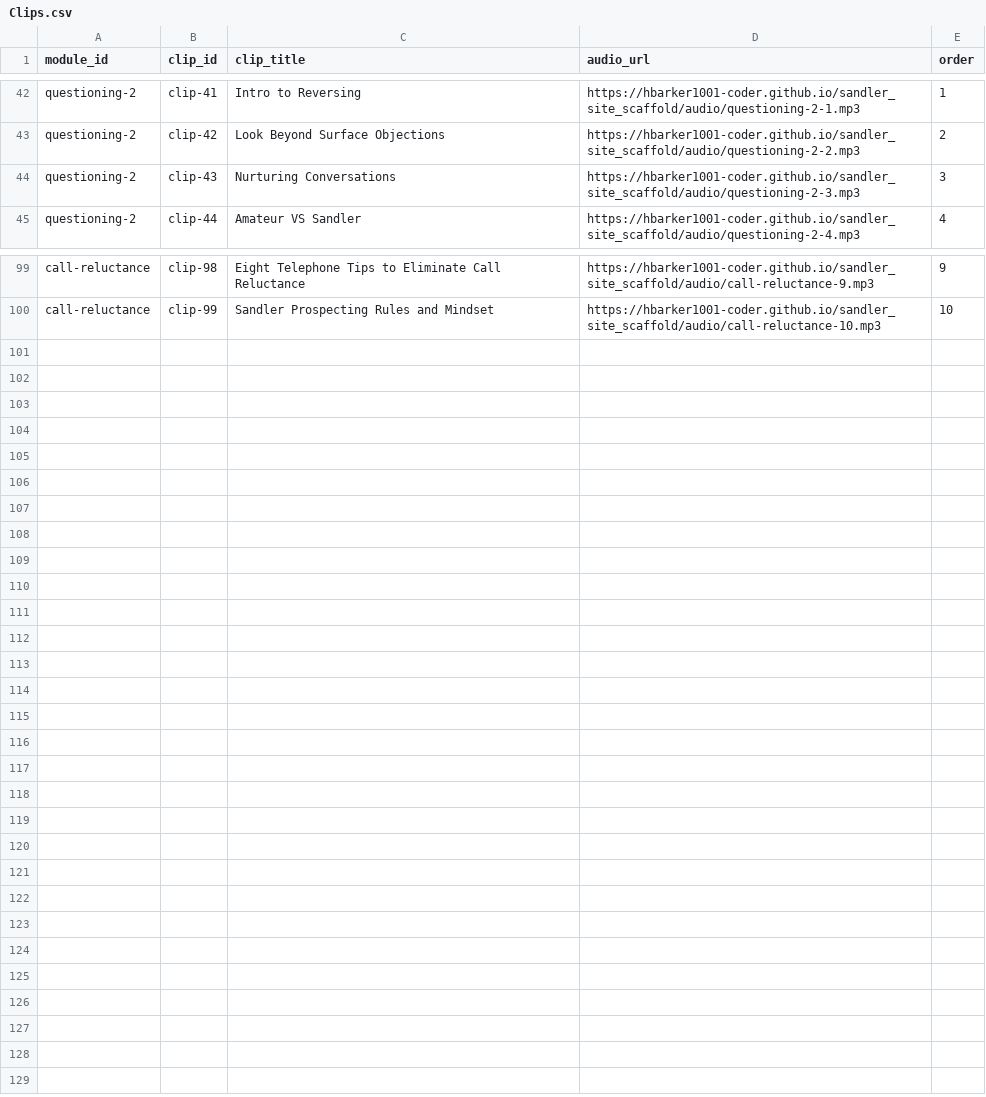
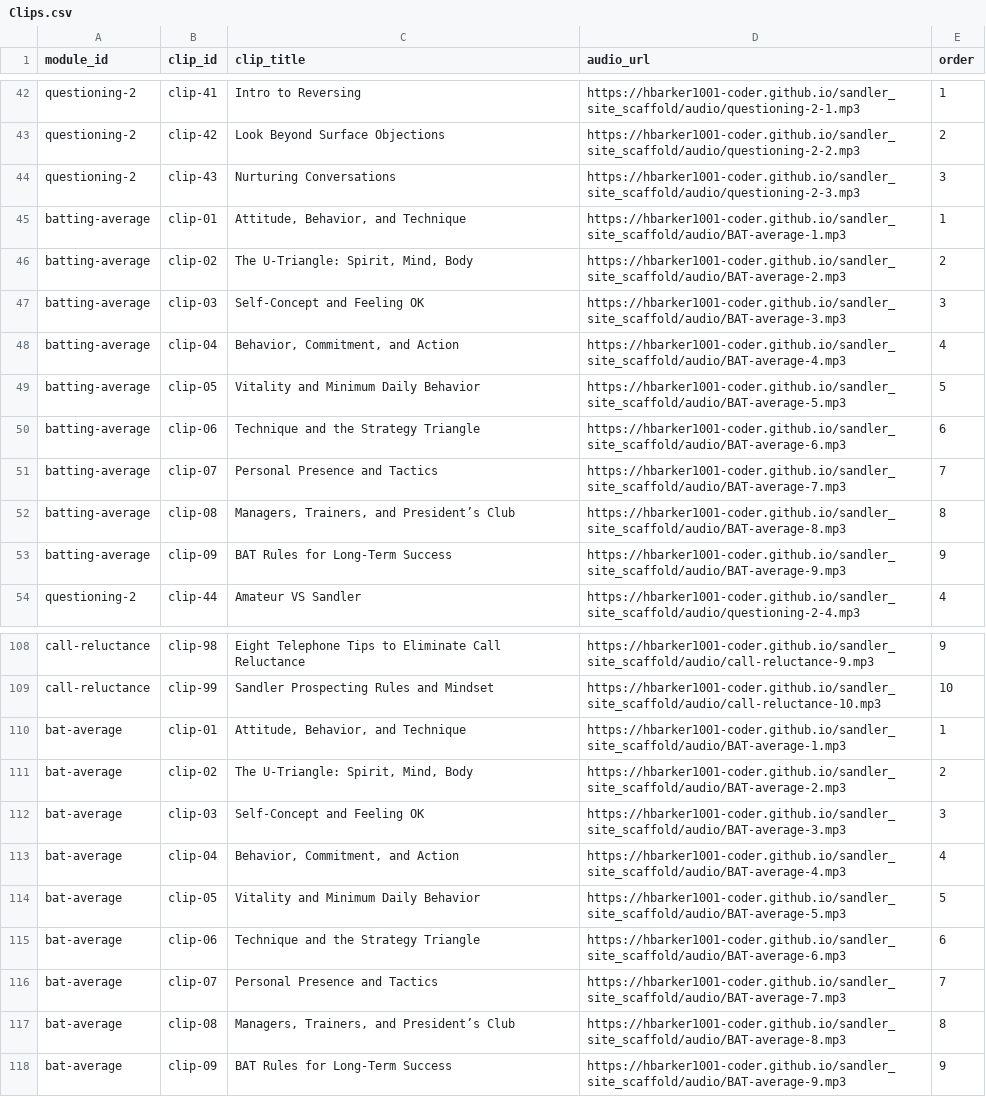
Before and after one commit to hbarker1001-coder/sandler_site_scaffold, a CSV file: data/Clips.csv, drawn as a sheet; only a part is shown, gaps mark what is left out; the diff names each change by its address in the sheet, - before the commit and + after, or states it on an @@ line.

Commit message:
Update Clips.csv

```diff
--- a/data/Clips.csv
+++ b/data/Clips.csv
+row 45: batting-average | clip-01 | Attitude, Behavior, and Technique | https://hbarker1001-coder.github.io/sandler_site_scaffold/audio/BAT-average-1.mp3 | 1
+row 46: batting-average | clip-02 | The U-Triangle: Spirit, Mind, Body | https://hbarker1001-coder.github.io/sandler_site_scaffold/audio/BAT-average-2.mp3 | 2
+row 47: batting-average | clip-03 | Self-Concept and Feeling OK | https://hbarker1001-coder.github.io/sandler_site_scaffold/audio/BAT-average-3.mp3 | 3
+row 48: batting-average | clip-04 | Behavior, Commitment, and Action | https://hbarker1001-coder.github.io/sandler_site_scaffold/audio/BAT-average-4.mp3 | 4
+row 49: batting-average | clip-05 | Vitality and Minimum Daily Behavior | https://hbarker1001-coder.github.io/sandler_site_scaffold/audio/BAT-average-5.mp3 | 5
+row 50: batting-average | clip-06 | Technique and the Strategy Triangle | https://hbarker1001-coder.github.io/sandler_site_scaffold/audio/BAT-average-6.mp3 | 6
+row 51: batting-average | clip-07 | Personal Presence and Tactics | https://hbarker1001-coder.github.io/sandler_site_scaffold/audio/BAT-average-7.mp3 | 7
+row 52: batting-average | clip-08 | Managers, Trainers, and President’s Club | https://hbarker1001-coder.github.io/sandler_site_scaffold/audio/BAT-average-8.mp3 | 8
+row 53: batting-average | clip-09 | BAT Rules for Long-Term Success | https://hbarker1001-coder.github.io/sandler_site_scaffold/audio/BAT-average-9.mp3 | 9
+row 110: bat-average | clip-01 | Attitude, Behavior, and Technique | https://hbarker1001-coder.github.io/sandler_site_scaffold/audio/BAT-average-1.mp3 | 1
+row 111: bat-average | clip-02 | The U-Triangle: Spirit, Mind, Body | https://hbarker1001-coder.github.io/sandler_site_scaffold/audio/BAT-average-2.mp3 | 2
+row 112: bat-average | clip-03 | Self-Concept and Feeling OK | https://hbarker1001-coder.github.io/sandler_site_scaffold/audio/BAT-average-3.mp3 | 3
+row 113: bat-average | clip-04 | Behavior, Commitment, and Action | https://hbarker1001-coder.github.io/sandler_site_scaffold/audio/BAT-average-4.mp3 | 4
+row 114: bat-average | clip-05 | Vitality and Minimum Daily Behavior | https://hbarker1001-coder.github.io/sandler_site_scaffold/audio/BAT-average-5.mp3 | 5
+row 115: bat-average | clip-06 | Technique and the Strategy Triangle | https://hbarker1001-coder.github.io/sandler_site_scaffold/audio/BAT-average-6.mp3 | 6
+row 116: bat-average | clip-07 | Personal Presence and Tactics | https://hbarker1001-coder.github.io/sandler_site_scaffold/audio/BAT-average-7.mp3 | 7
+row 117: bat-average | clip-08 | Managers, Trainers, and President’s Club | https://hbarker1001-coder.github.io/sandler_site_scaffold/audio/BAT-average-8.mp3 | 8
+row 118: bat-average | clip-09 | BAT Rules for Long-Term Success | https://hbarker1001-coder.github.io/sandler_site_scaffold/audio/BAT-average-9.mp3 | 9
```
